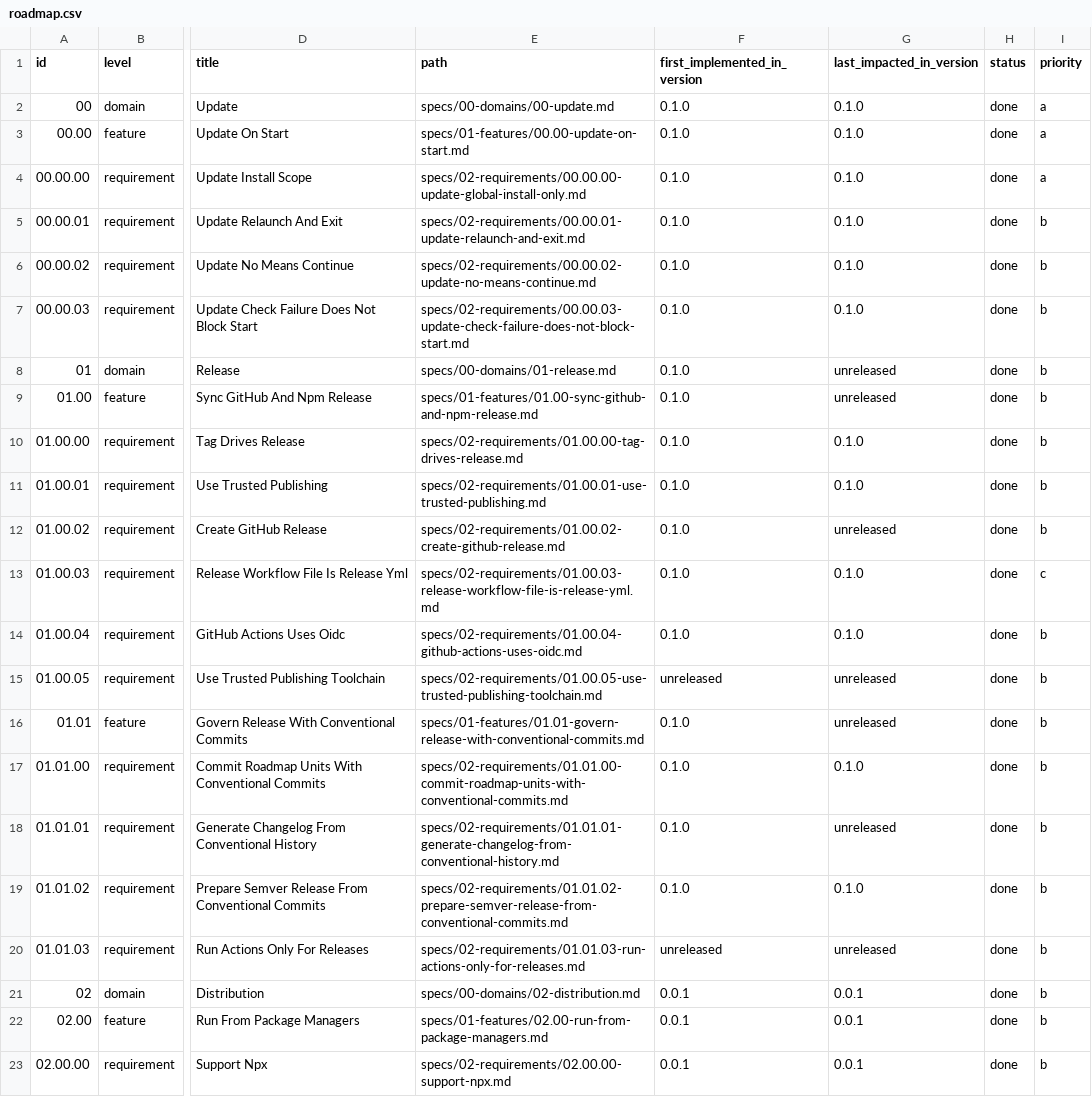
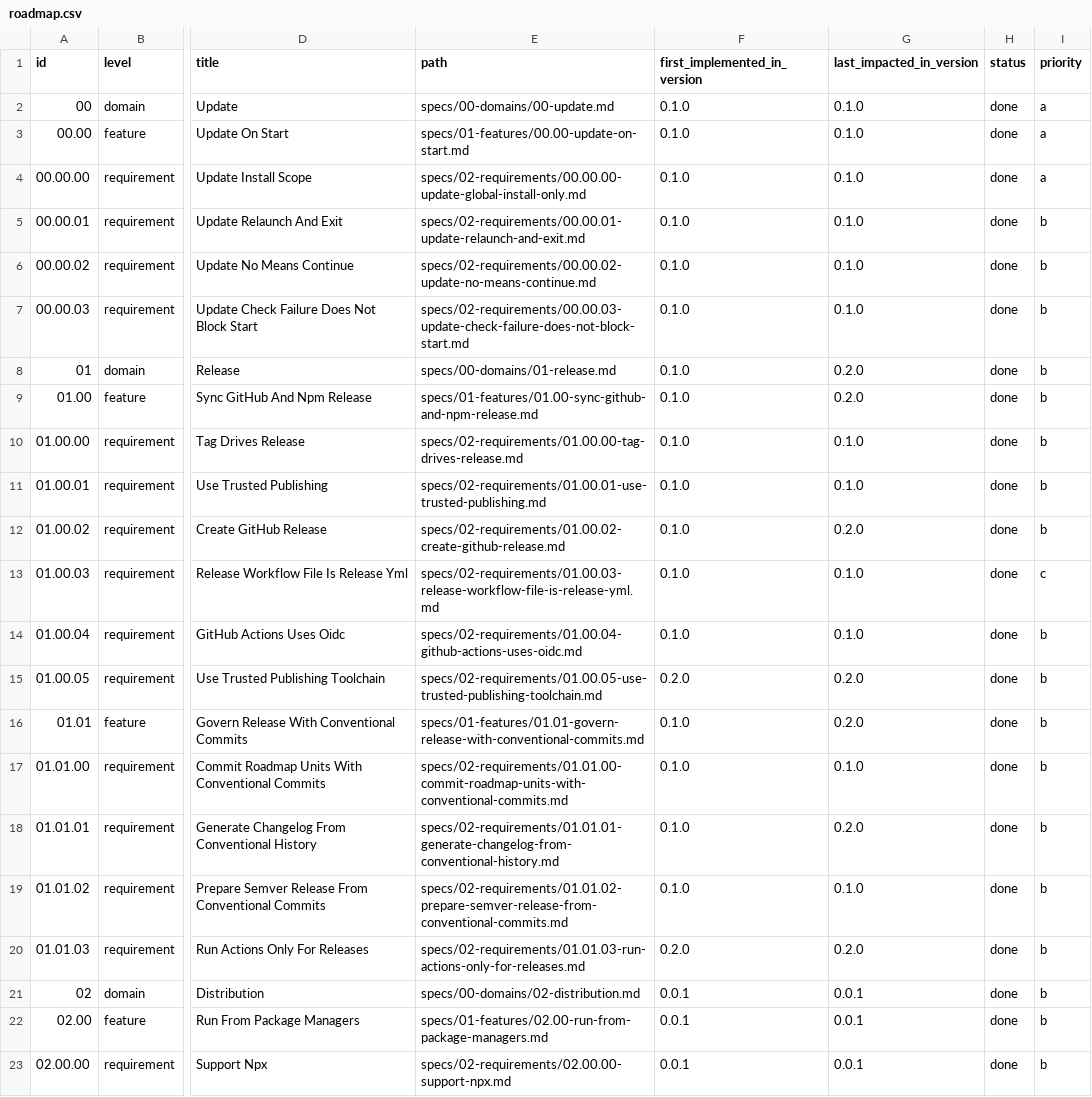
Before and after one commit to jeansordes/aio, a CSV file: specs/roadmap.csv, drawn as a sheet; only a part is shown, gaps mark what is left out; the diff covers the shown part only; the diff names each change by its address in the sheet, - before the commit and + after, or states it on an @@ line.

```diff
--- a/specs/roadmap.csv
+++ b/specs/roadmap.csv
-G8:G9 (last_impacted_in_version): unreleased
+G8:G9 (last_impacted_in_version): 0.2.0
-G12 (last_impacted_in_version): unreleased
+G12 (last_impacted_in_version): 0.2.0
-F15 (first_implemented_in_version): unreleased
+F15 (first_implemented_in_version): 0.2.0
-G15:G16 (last_impacted_in_version): unreleased
+G15:G16 (last_impacted_in_version): 0.2.0
-G18 (last_impacted_in_version): unreleased
+G18 (last_impacted_in_version): 0.2.0
-F20 (first_implemented_in_version): unreleased
+F20 (first_implemented_in_version): 0.2.0
-G20 (last_impacted_in_version): unreleased
+G20 (last_impacted_in_version): 0.2.0
```
Also changed, not shown: 26 edited cells elsewhere in this file, 3 other files.
